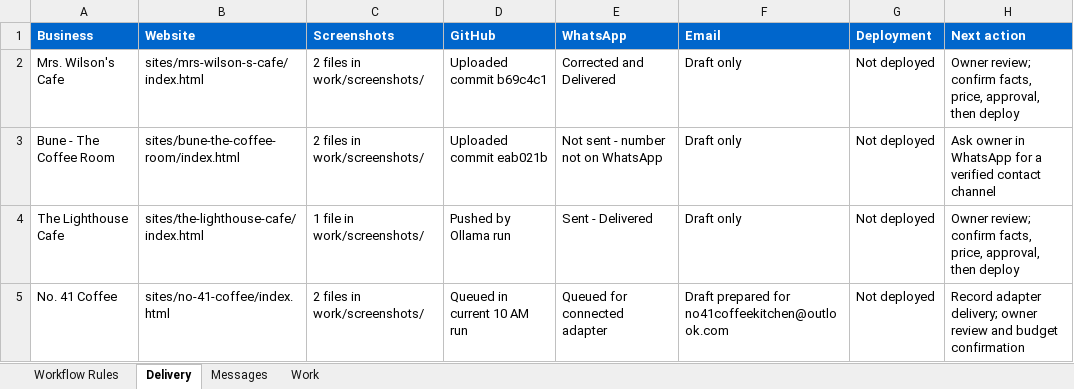
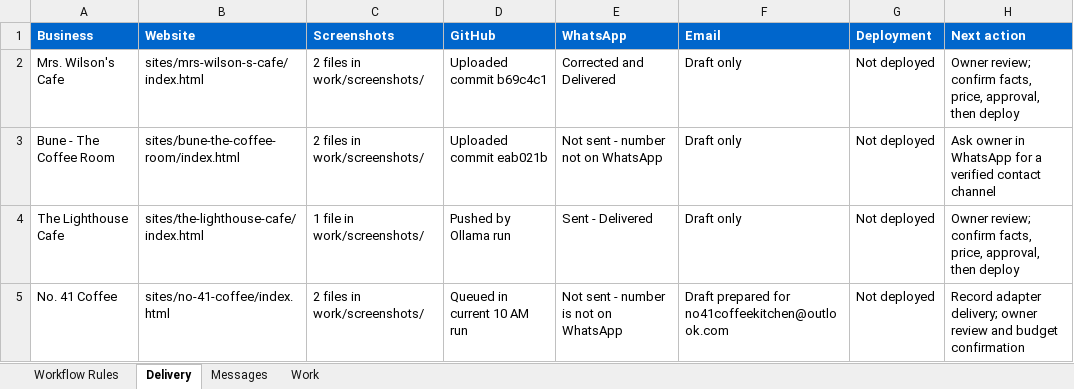
Before and after one commit to amalraj020-a11y/10-am-office-work, an Excel workbook: work/10-am-office-work-tracker.xlsx, sheet Delivery, drawn as a sheet; values as stored, in another font and other column widths than the file's, no borders; the diff names each change by its address in the sheet, - before the commit and + after, or states it on an @@ line.

Commit message:
Record No. 41 Coffee WhatsApp result

```diff
--- a/work/10-am-office-work-tracker.xlsx (sheet Delivery)
+++ b/work/10-am-office-work-tracker.xlsx (sheet Delivery)
-E5 (WhatsApp): Queued for connected adapter
+E5 (WhatsApp): Not sent - number is not on WhatsApp
```
Also changed, not shown: sheet Messages, sheet Work, 1 other file.
